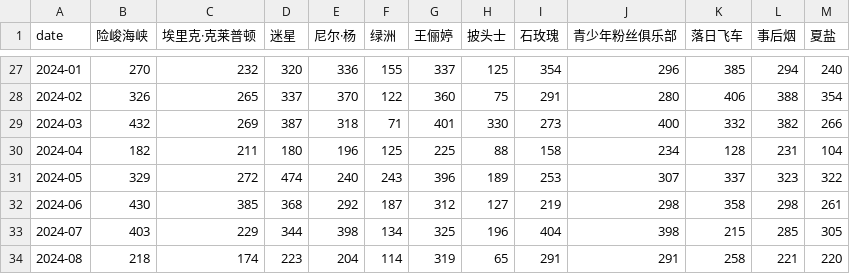
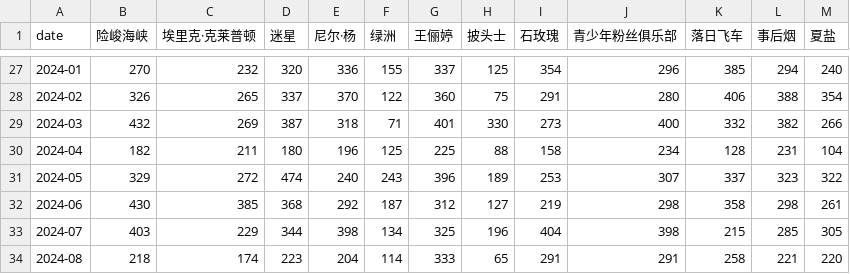
Before and after one commit to ScienisTmiaoT/trends, a CSV file: data/monthly_music_cn.csv, drawn as a sheet; only a part is shown, gaps mark what is left out.

```diff
--- a/data/monthly_music_cn.csv
+++ b/data/monthly_music_cn.csv
@@ -33,2 +33,2 @@ date,险峻海峡,埃里克·克莱普顿,迷星,尼尔·杨,绿洲,王俪婷,
 2024-07,403,229,344,398,134,325,196,404,398,215,285,305
-2024-08,218,174,223,204,114,319,65,291,291,258,221,220
+2024-08,218,174,223,204,114,333,65,291,291,258,221,220
```
Also changed, not shown: data/daily_music_cn.csv, data/daily_music_en.csv, 1 other file.
